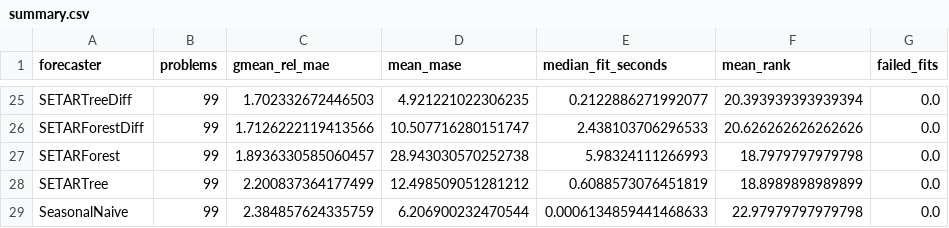
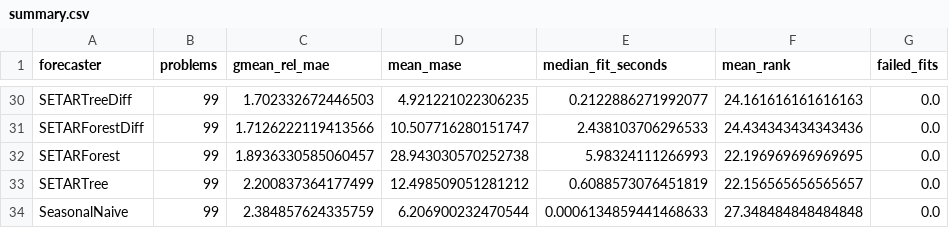
Before and after one commit to aeon-toolkit/horizon, a CSV file: results/aeon-8585c7bf/aaltd/summary.csv, drawn as a sheet; only a part is shown, gaps mark what is left out; addresses are those after the commit; the diff covers the shown part only; the diff names each change by its address in the sheet, - before the commit and + after, or states it on an @@ line.

```diff
--- a/results/aeon-8585c7bf/aaltd/summary.csv
+++ b/results/aeon-8585c7bf/aaltd/summary.csv
-F30 (mean_rank): 20.393939393939394
+F30 (mean_rank): 24.161616161616163
-F31 (mean_rank): 20.626262626262626
+F31 (mean_rank): 24.434343434343436
-F32 (mean_rank): 18.7979797979798
+F32 (mean_rank): 22.196969696969695
-F33 (mean_rank): 18.8989898989899
+F33 (mean_rank): 22.156565656565657
-F34 (mean_rank): 22.97979797979798
+F34 (mean_rank): 27.348484848484848
```
Also changed, not shown: 5 added rows and 22 edited cells elsewhere in this file, 40 other files.
